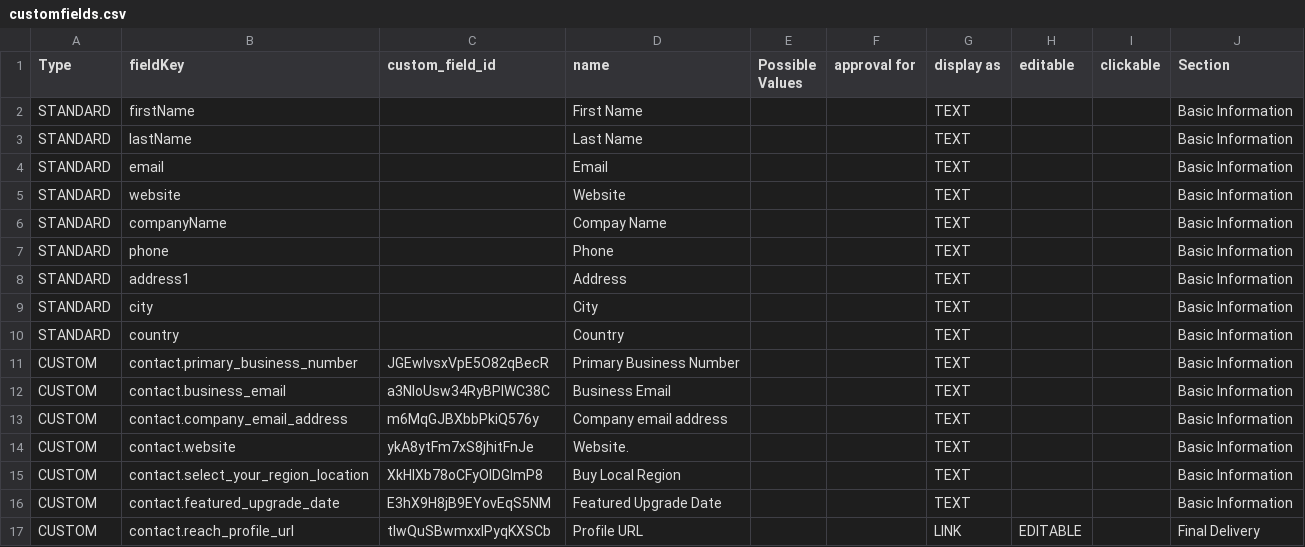
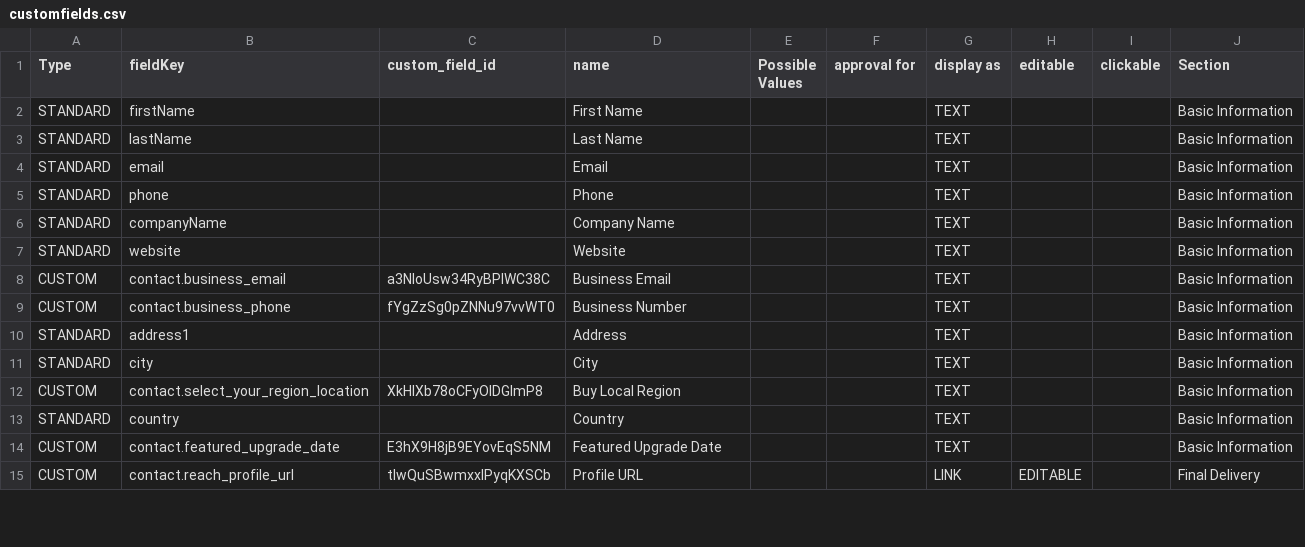
Before and after one commit to karatechopping/buylocal-all-approvals, a CSV file: customfields/customfields.csv, drawn as a sheet; only a part is shown.

Commit message:
tidied up basic info section

```diff
--- a/customfields/customfields.csv
+++ b/customfields/customfields.csv
@@ -4,13 +4,11 @@ STANDARD,lastName,,Last Name,,,TEXT,,,Basic Information
 STANDARD,email,,Email,,,TEXT,,,Basic Information
+STANDARD,phone,,Phone,,,TEXT,,,Basic Information
+STANDARD,companyName,,Company Name,,,TEXT,,,Basic Information
 STANDARD,website,,Website,,,TEXT,,,Basic Information
-STANDARD,companyName,,Compay Name,,,TEXT,,,Basic Information
-STANDARD,phone,,Phone,,,TEXT,,,Basic Information
+CUSTOM,contact.business_email,a3NIoUsw34RyBPlWC38C,Business Email,,,TEXT,,,Basic Information
+CUSTOM,contact.business_phone,fYgZzSg0pZNNu97vvWT0,Business Number,,,TEXT,,,Basic Information
 STANDARD,address1,,Address,,,TEXT,,,Basic Information
 STANDARD,city,,City ,,,TEXT,,,Basic Information
+CUSTOM,contact.select_your_region_location,XkHlXb78oCFyOlDGlmP8,Buy Local Region,,,TEXT,,,Basic Information
 STANDARD,country,,Country,,,TEXT,,,Basic Information
-CUSTOM,contact.primary_business_number,JGEwIvsxVpE5O82qBecR,Primary Business Number,,,TEXT,,,Basic Information
-CUSTOM,contact.business_email,a3NIoUsw34RyBPlWC38C,Business Email,,,TEXT,,,Basic Information
-CUSTOM,contact.company_email_address,m6MqGJBXbbPkiQ576y,Company email address,,,TEXT,,,Basic Information
-CUSTOM,contact.website,ykA8ytFm7xS8jhitFnJe,Website.,,,TEXT,,,Basic Information
-CUSTOM,contact.select_your_region_location,XkHlXb78oCFyOlDGlmP8,Buy Local Region,,,TEXT,,,Basic Information
 CUSTOM,contact.featured_upgrade_date,E3hX9H8jB9EYovEqS5NM,Featured Upgrade Date,,,TEXT,,,Basic Information
```
Also changed, not shown: 1 other file.
